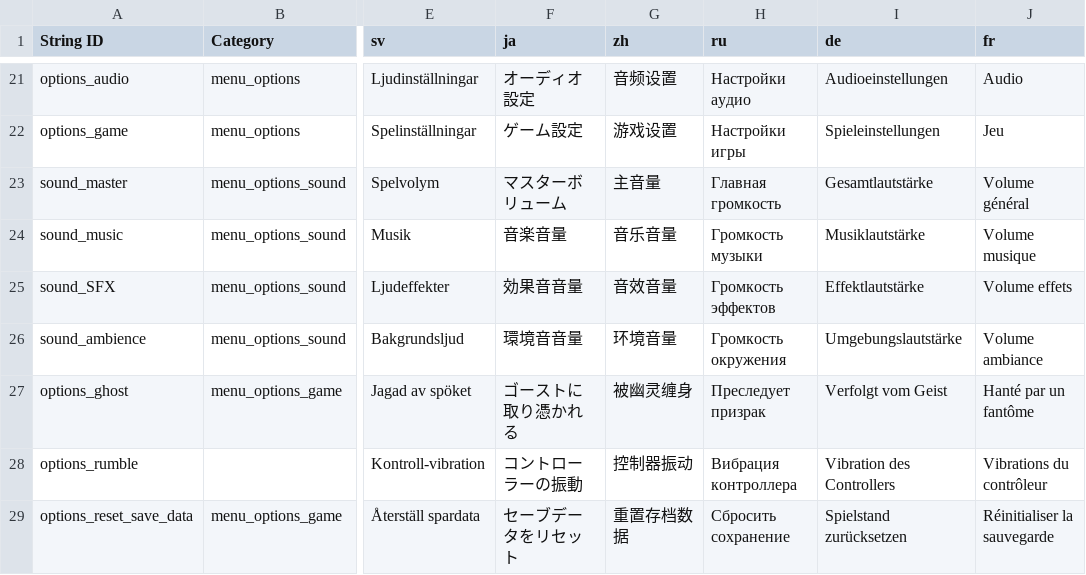
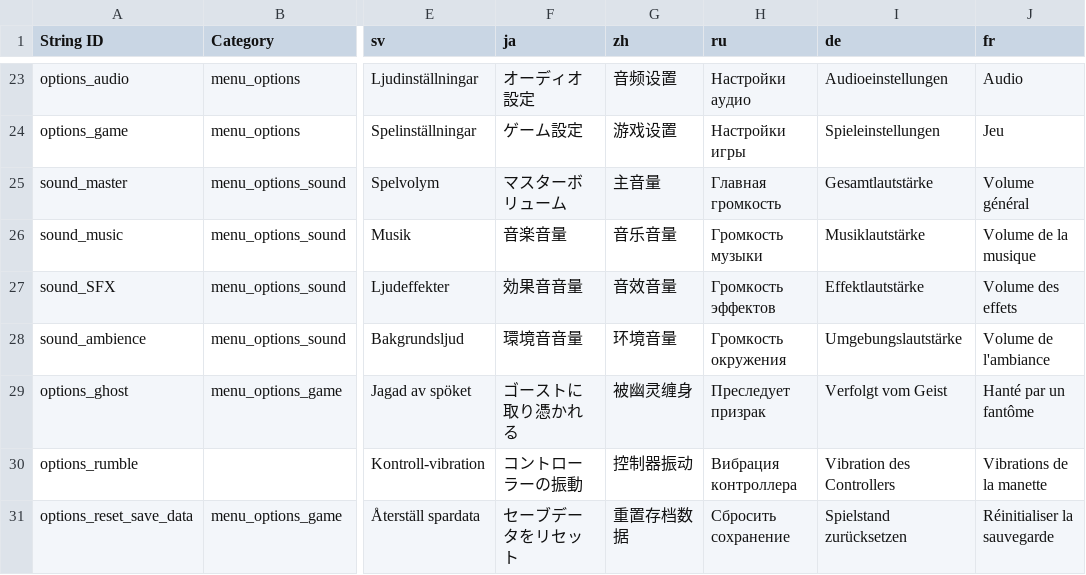
Before and after one commit to Mnniska/drillbird2, a CSV file: drillbird/Resources/Localization/Drillbird translation doc.csv, drawn as a sheet; only a part is shown, gaps mark what is left out; addresses are those after the commit; the diff covers the shown part only; the diff names each change by its address in the sheet, - before the commit and + after, or states it on an @@ line.

```diff
--- a/drillbird/Resources/Localization/Drillbird translation doc.csv
+++ b/drillbird/Resources/Localization/Drillbird translation doc.csv
-J26 (fr): Volume musique
+J26 (fr): Volume de la musique
-J27 (fr): Volume effets
+J27 (fr): Volume des effets
-J28 (fr): Volume ambiance
+J28 (fr): Volume de l'ambiance
-J30 (fr): Vibrations du contrôleur
+J30 (fr): Vibrations de la manette
```
Also changed, not shown: 2 added rows and 28 edited cells elsewhere in this file, 13 other files.
